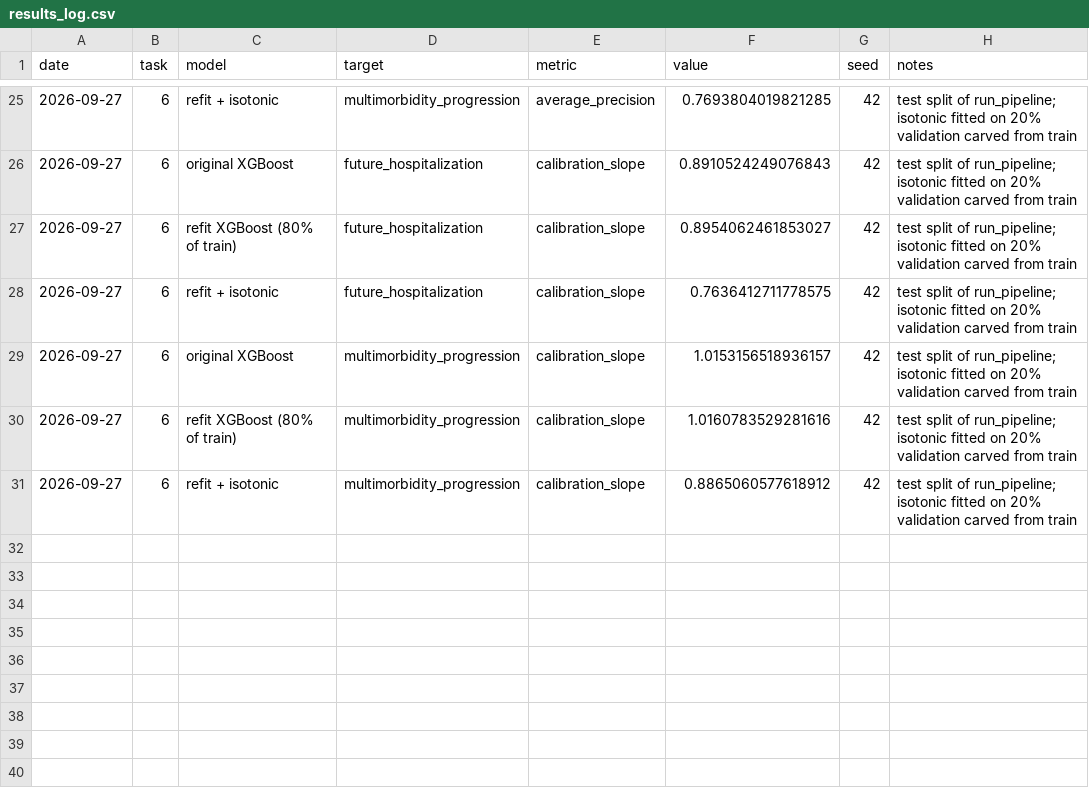
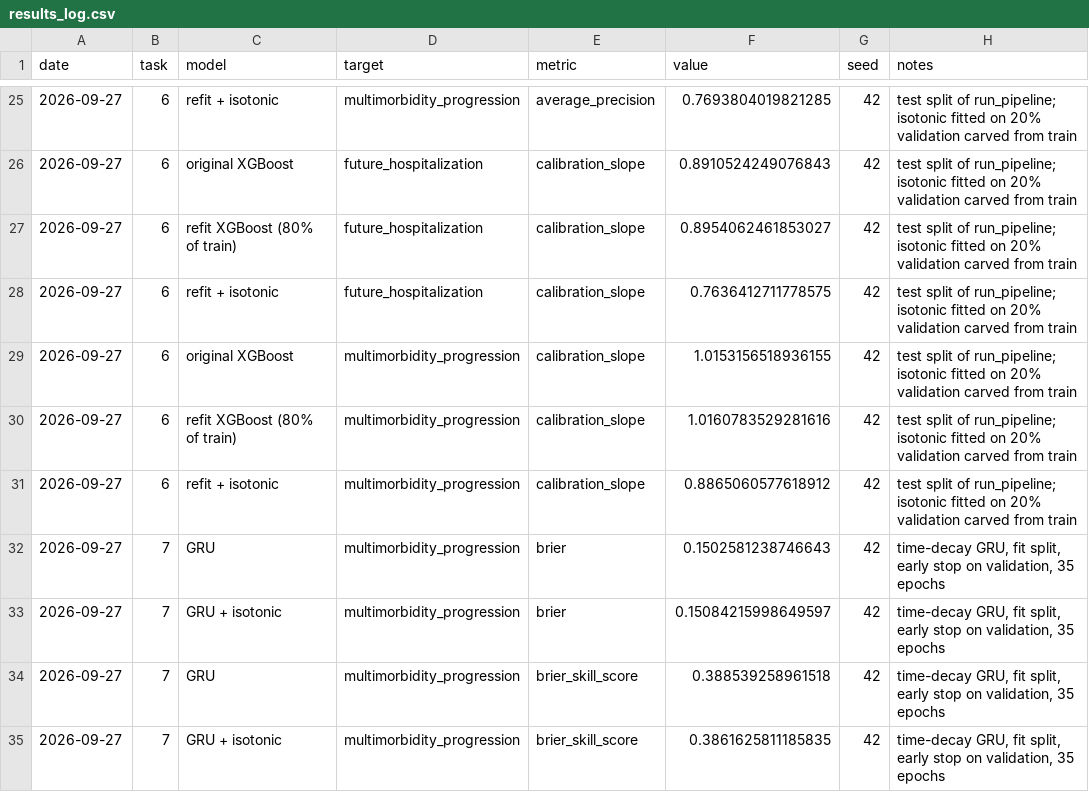
Before and after one commit to naringrekarchinmay/Disease-Progression-and-Multi-morbidity-Prediction, a CSV file: research/results_log.csv, drawn as a sheet; only a part is shown, gaps mark what is left out; the diff covers the shown part only.

```diff
--- a/research/results_log.csv
+++ b/research/results_log.csv
@@ -28,4 +28,8 @@ date,task,model,target,metric,value,seed,notes
 2026-09-27,6,refit + isotonic,future_hospitalization,calibration_slope,0.7636412711778575,42,test split of run_pipeline; isotonic fitted on 20% validation carved from train
-2026-09-27,6,original XGBoost,multimorbidity_progression,calibration_slope,1.0153156518936157,42,test split of run_pipeline; isotonic fitted on 20% validation carved from train
+2026-09-27,6,original XGBoost,multimorbidity_progression,calibration_slope,1.0153156518936155,42,test split of run_pipeline; isotonic fitted on 20% validation carved from train
 2026-09-27,6,refit XGBoost (80% of train),multimorbidity_progression,calibration_slope,1.0160783529281616,42,test split of run_pipeline; isotonic fitted on 20% validation carved from train
 2026-09-27,6,refit + isotonic,multimorbidity_progression,calibration_slope,0.8865060577618912,42,test split of run_pipeline; isotonic fitted on 20% validation carved from train
+2026-09-27,7,GRU,multimorbidity_progression,brier,0.1502581238746643,42,"time-decay GRU, fit split, early stop on validation, 35 epochs"
+2026-09-27,7,GRU + isotonic,multimorbidity_progression,brier,0.15084215998649597,42,"time-decay GRU, fit split, early stop on validation, 35 epochs"
+2026-09-27,7,GRU,multimorbidity_progression,brier_skill_score,0.388539258961518,42,"time-decay GRU, fit split, early stop on validation, 35 epochs"
+2026-09-27,7,GRU + isotonic,multimorbidity_progression,brier_skill_score,0.3861625811185835,42,"time-decay GRU, fit split, early stop on validation, 35 epochs"
```
Also changed, not shown: 6 added rows and 10 edited cells elsewhere in this file, 9 other files.
